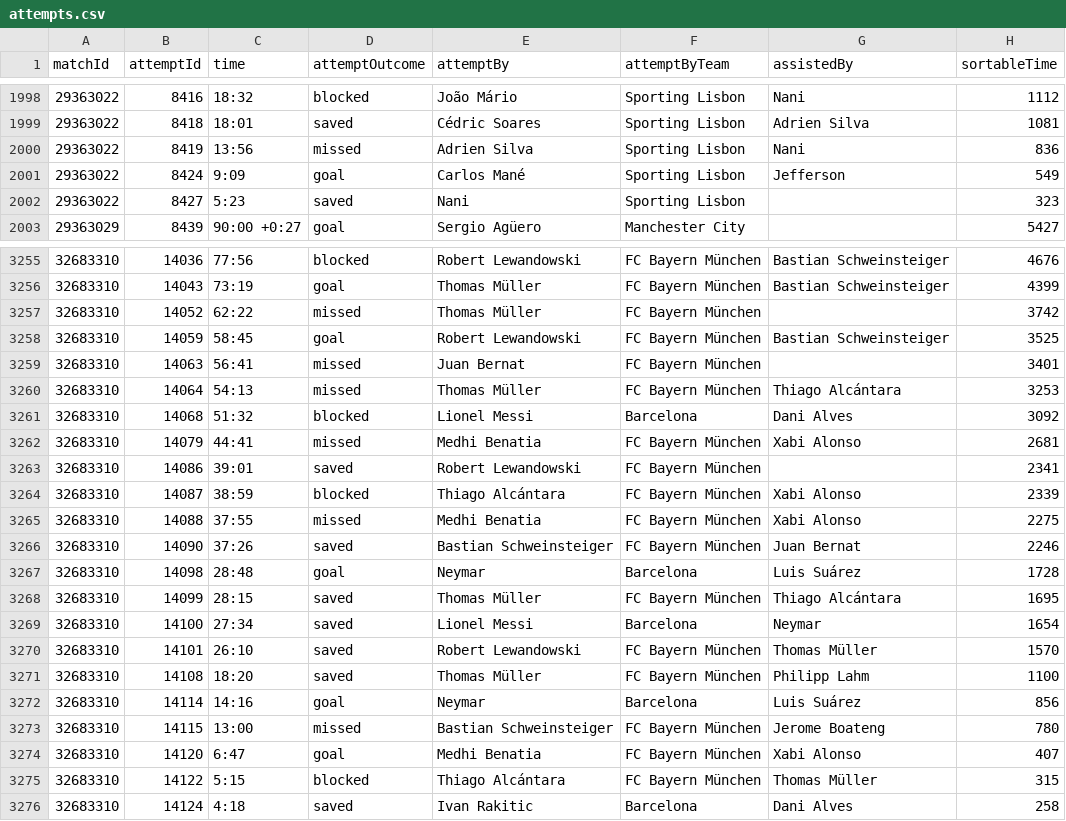
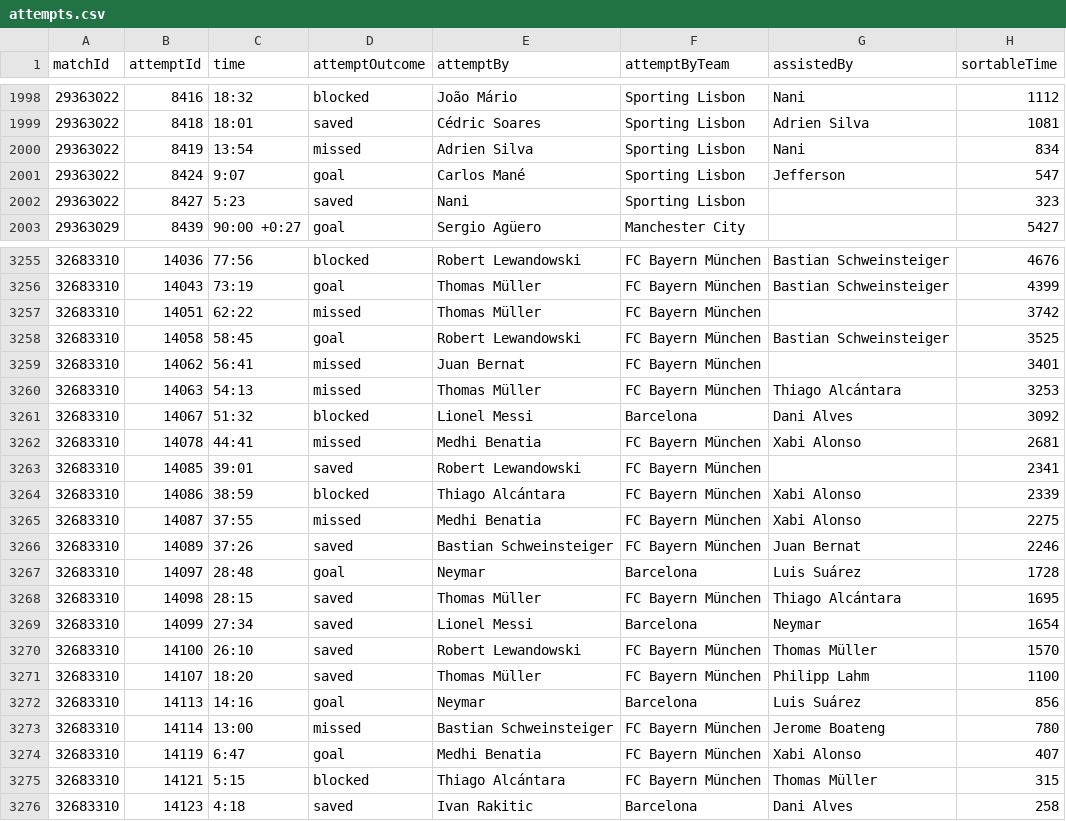
Before and after one commit to mneedham/neo4j-bbc, a CSV file: data/attempts.csv, drawn as a sheet; only a part is shown, gaps mark what is left out; the diff covers the shown part only.

```diff
--- a/data/attempts.csv
+++ b/data/attempts.csv
@@ -1999,4 +1999,4 @@ matchId,attemptId,time,attemptOutcome,attemptBy,attemptByTeam,assistedBy,sortabl
 29363022,8418,18:01,saved,Cédric Soares,Sporting Lisbon,Adrien Silva,1081
-29363022,8419,13:56,missed,Adrien Silva,Sporting Lisbon,Nani,836
-29363022,8424,9:09,goal,Carlos Mané,Sporting Lisbon,Jefferson,549
+29363022,8419,13:54,missed,Adrien Silva,Sporting Lisbon,Nani,834
+29363022,8424,9:07,goal,Carlos Mané,Sporting Lisbon,Jefferson,547
 29363022,8427,5:23,saved,Nani,Sporting Lisbon,,323
@@ -3256,21 +3256,21 @@ matchId,attemptId,time,attemptOutcome,attemptBy,attemptByTeam,assistedBy,sortabl
 32683310,14043,73:19,goal,Thomas Müller,FC Bayern München,Bastian Schweinsteiger,4399
-32683310,14052,62:22,missed,Thomas Müller,FC Bayern München,,3742
-32683310,14059,58:45,goal,Robert Lewandowski,FC Bayern München,Bastian Schweinsteiger,3525
-32683310,14063,56:41,missed,Juan Bernat,FC Bayern München,,3401
-32683310,14064,54:13,missed,Thomas Müller,FC Bayern München,Thiago Alcántara,3253
-32683310,14068,51:32,blocked,Lionel Messi,Barcelona,Dani Alves,3092
-32683310,14079,44:41,missed,Medhi Benatia,FC Bayern München,Xabi Alonso,2681
-32683310,14086,39:01,saved,Robert Lewandowski,FC Bayern München,,2341
-32683310,14087,38:59,blocked,Thiago Alcántara,FC Bayern München,Xabi Alonso,2339
-32683310,14088,37:55,missed,Medhi Benatia,FC Bayern München,Xabi Alonso,2275
-32683310,14090,37:26,saved,Bastian Schweinsteiger,FC Bayern München,Juan Bernat,2246
-32683310,14098,28:48,goal,Neymar,Barcelona,Luis Suárez,1728
-32683310,14099,28:15,saved,Thomas Müller,FC Bayern München,Thiago Alcántara,1695
-32683310,14100,27:34,saved,Lionel Messi,Barcelona,Neymar,1654
-32683310,14101,26:10,saved,Robert Lewandowski,FC Bayern München,Thomas Müller,1570
-32683310,14108,18:20,saved,Thomas Müller,FC Bayern München,Philipp Lahm,1100
-32683310,14114,14:16,goal,Neymar,Barcelona,Luis Suárez,856
-32683310,14115,13:00,missed,Bastian Schweinsteiger,FC Bayern München,Jerome Boateng,780
-32683310,14120,6:47,goal,Medhi Benatia,FC Bayern München,Xabi Alonso,407
-32683310,14122,5:15,blocked,Thiago Alcántara,FC Bayern München,Thomas Müller,315
-32683310,14124,4:18,saved,Ivan Rakitic,Barcelona,Dani Alves,258
+32683310,14051,62:22,missed,Thomas Müller,FC Bayern München,,3742
+32683310,14058,58:45,goal,Robert Lewandowski,FC Bayern München,Bastian Schweinsteiger,3525
+32683310,14062,56:41,missed,Juan Bernat,FC Bayern München,,3401
+32683310,14063,54:13,missed,Thomas Müller,FC Bayern München,Thiago Alcántara,3253
+32683310,14067,51:32,blocked,Lionel Messi,Barcelona,Dani Alves,3092
+32683310,14078,44:41,missed,Medhi Benatia,FC Bayern München,Xabi Alonso,2681
+32683310,14085,39:01,saved,Robert Lewandowski,FC Bayern München,,2341
+32683310,14086,38:59,blocked,Thiago Alcántara,FC Bayern München,Xabi Alonso,2339
+32683310,14087,37:55,missed,Medhi Benatia,FC Bayern München,Xabi Alonso,2275
+32683310,14089,37:26,saved,Bastian Schweinsteiger,FC Bayern München,Juan Bernat,2246
+32683310,14097,28:48,goal,Neymar,Barcelona,Luis Suárez,1728
+32683310,14098,28:15,saved,Thomas Müller,FC Bayern München,Thiago Alcántara,1695
+32683310,14099,27:34,saved,Lionel Messi,Barcelona,Neymar,1654
+32683310,14100,26:10,saved,Robert Lewandowski,FC Bayern München,Thomas Müller,1570
+32683310,14107,18:20,saved,Thomas Müller,FC Bayern München,Philipp Lahm,1100
+32683310,14113,14:16,goal,Neymar,Barcelona,Luis Suárez,856
+32683310,14114,13:00,missed,Bastian Schweinsteiger,FC Bayern München,Jerome Boateng,780
+32683310,14119,6:47,goal,Medhi Benatia,FC Bayern München,Xabi Alonso,407
+32683310,14121,5:15,blocked,Thiago Alcántara,FC Bayern München,Thomas Müller,315
+32683310,14123,4:18,saved,Ivan Rakitic,Barcelona,Dani Alves,258
```
Also changed, not shown: 4 edited cells elsewhere in this file, data/cards.csv, data/corners.csv, 10 other files.
